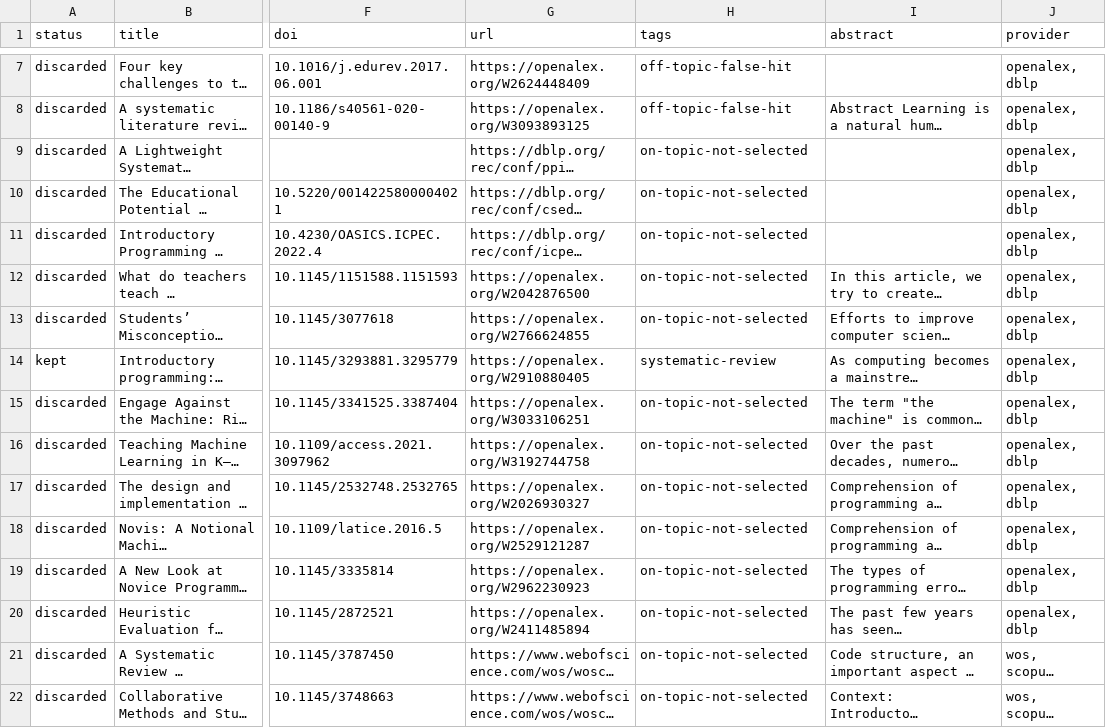
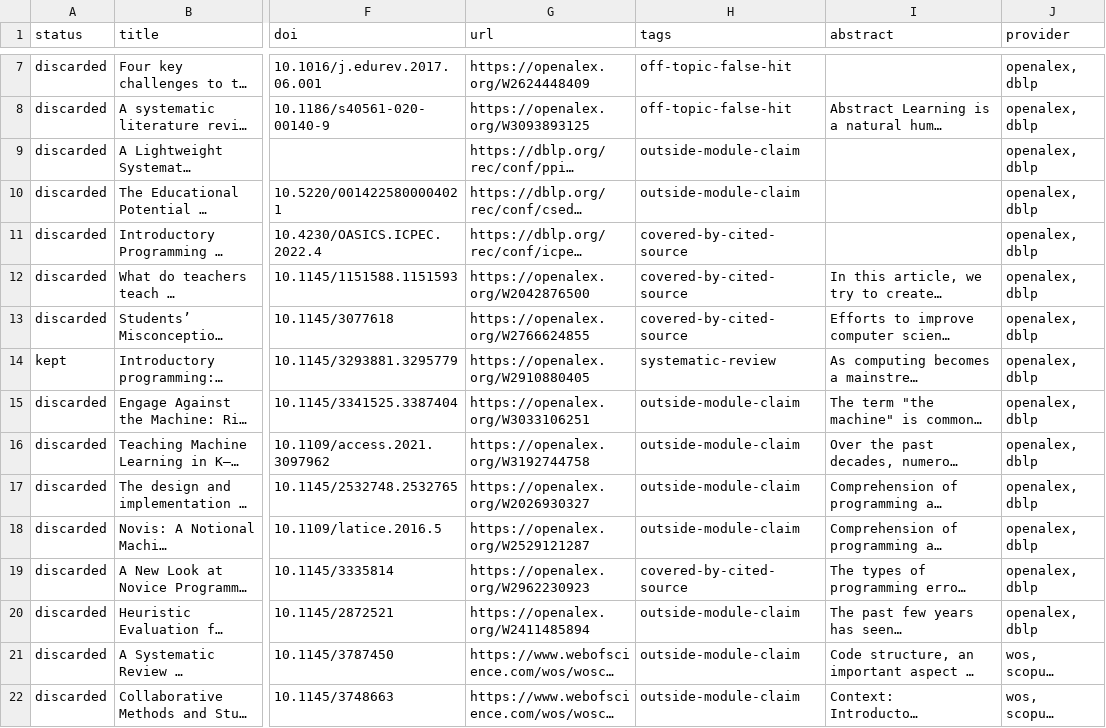
Before and after one commit to dbosk/intropy, a CSV file: modules/computational-thinking/slides/litteratursokning/sprak-C.csv, drawn as a sheet; only a part is shown, gaps mark what is left out; long unchanged cells end in …; the diff covers the shown part only; the diff names each change by its address in the sheet, - before the commit and + after, or states it on an @@ line.

```diff
--- a/modules/computational-thinking/slides/litteratursokning/sprak-C.csv
+++ b/modules/computational-thinking/slides/litteratursokning/sprak-C.csv
-H9:H10 (tags): on-topic-not-selected
+H9:H10 (tags): outside-module-claim
-H11:H13 (tags): on-topic-not-selected
+H11:H13 (tags): covered-by-cited-source
-H15:H18 (tags): on-topic-not-selected
+H15:H18 (tags): outside-module-claim
-H19 (tags): on-topic-not-selected
+H19 (tags): covered-by-cited-source
-H20:H22 (tags): on-topic-not-selected
+H20:H22 (tags): outside-module-claim
```
Also changed, not shown: 38 edited cells elsewhere in this file, modules/computational-thinking/slides/litteratursokning/sprak-A.csv, modules/computational-thinking/slides/litteratursokning/sprak-B.csv, 8 other files.
